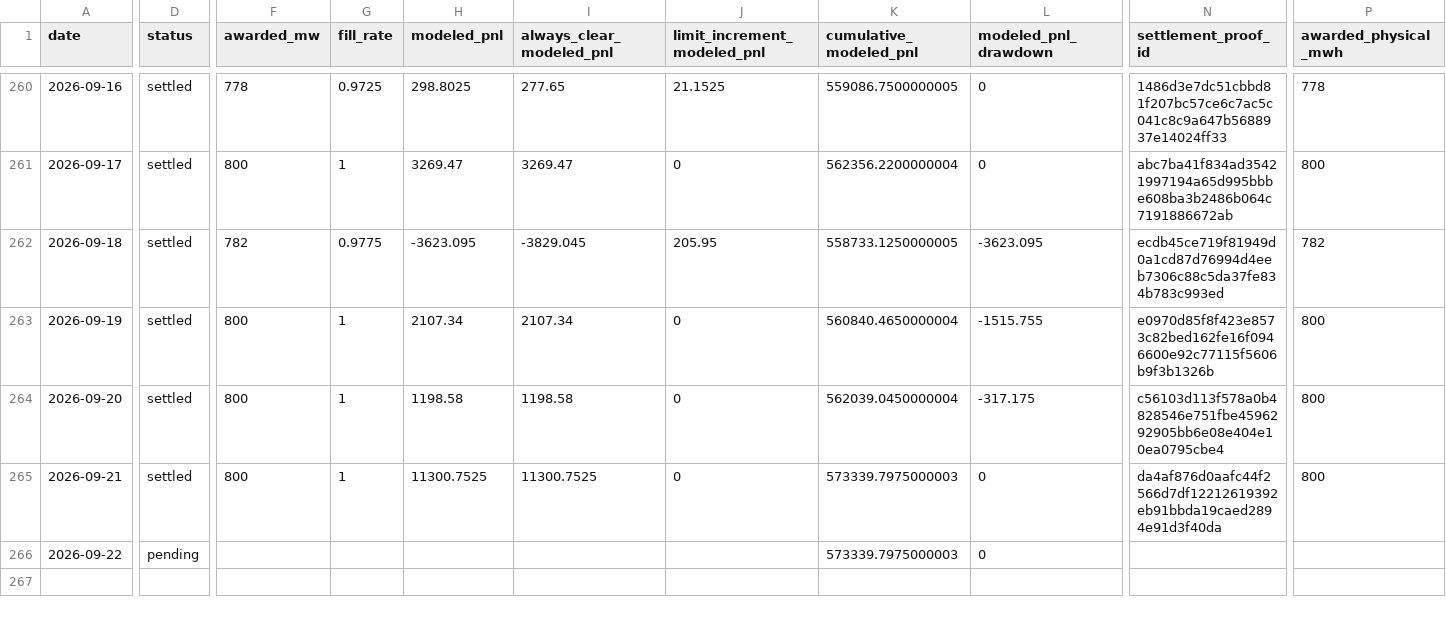
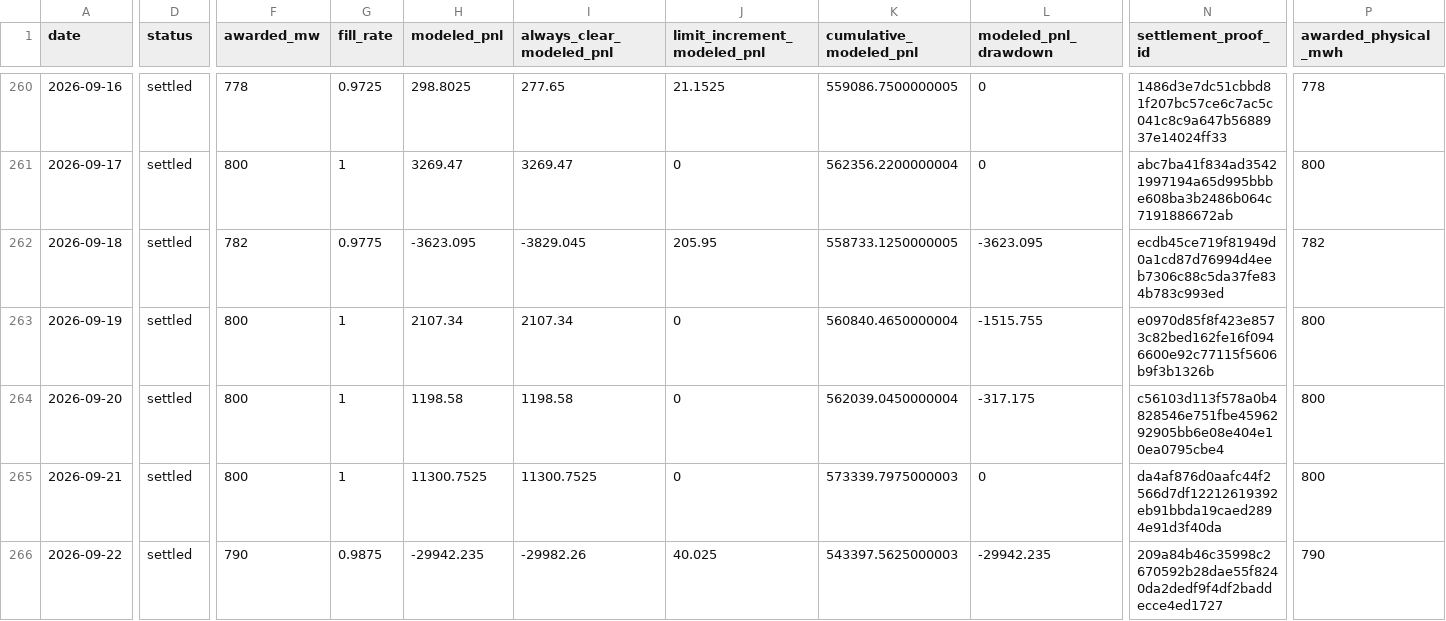
Before and after one commit to jameskim247/ptp-track-record, a CSV file: data/series-01/daily.csv, drawn as a sheet; only a part is shown, gaps mark what is left out; the diff covers the shown part only; the diff names each change by its address in the sheet, - before the commit and + after, or states it on an @@ line.

```diff
--- a/data/series-01/daily.csv
+++ b/data/series-01/daily.csv
-D266 (status): pending
+D266 (status): settled
-F266 (awarded_mw): (empty)
+F266 (awarded_mw): 790
-G266 (fill_rate): (empty)
+G266 (fill_rate): 0.9875
-H266 (modeled_pnl): (empty)
+H266 (modeled_pnl): -29942.235
-I266 (always_clear_modeled_pnl): (empty)
+I266 (always_clear_modeled_pnl): -29982.26
-J266 (limit_increment_modeled_pnl): (empty)
+J266 (limit_increment_modeled_pnl): 40.025
-K266 (cumulative_modeled_pnl): 573339.7975000003
+K266 (cumulative_modeled_pnl): 543397.5625000003
-L266 (modeled_pnl_drawdown): 0
+L266 (modeled_pnl_drawdown): -29942.235
-N266 (settlement_proof_id): (empty)
+N266 (settlement_proof_id): 209a84b46c35998c2670592b28dae55f8240da2dedf9f4df2baddecce4ed1727
-P266 (awarded_physical_mwh): (empty)
+P266 (awarded_physical_mwh): 790
```
Also changed, not shown: 4 edited cells elsewhere in this file, data/comparison/daily.csv, data/comparison/summary.csv, 10 other files.
